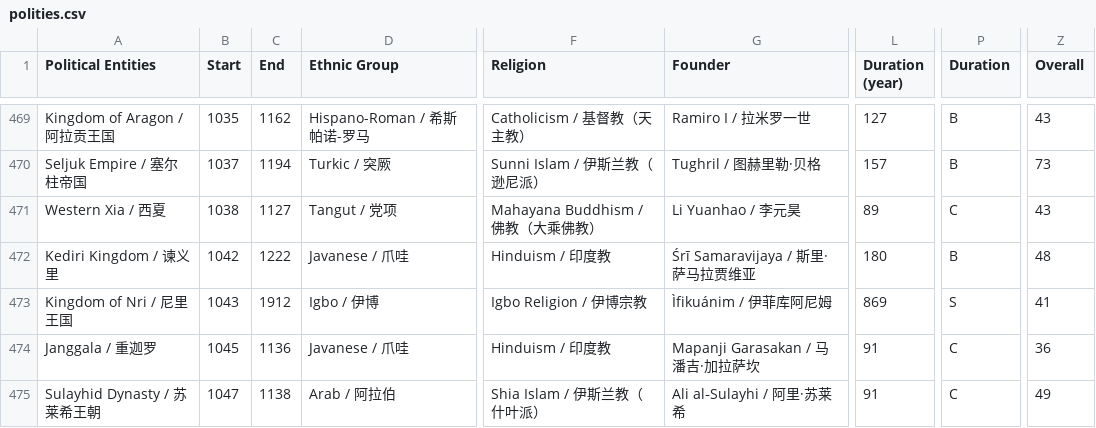
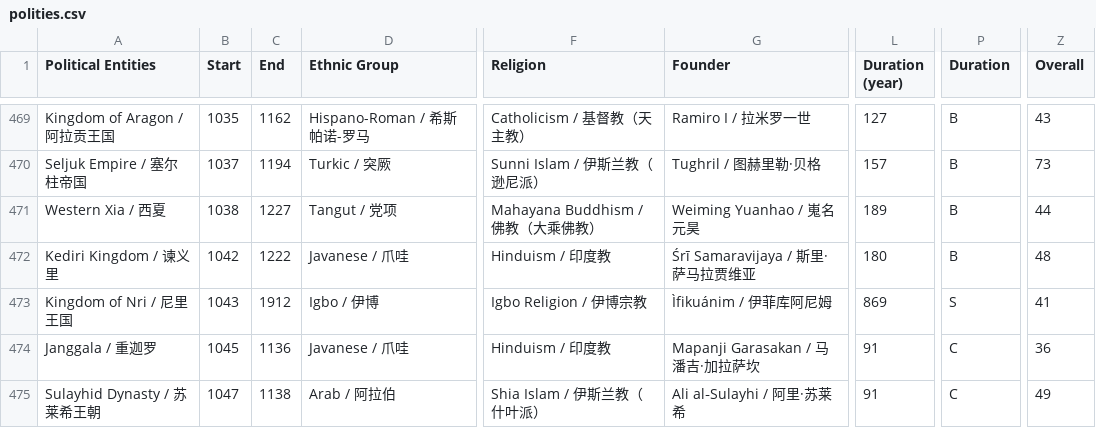
Before and after one commit to XuhuiJin1215/Historical-Polities, a CSV file: polities.csv, drawn as a sheet; only a part is shown, gaps mark what is left out; the diff names each change by its address in the sheet, - before the commit and + after, or states it on an @@ line.

Commit message:
Update polities.csv

```diff
--- a/polities.csv
+++ b/polities.csv
-C471 (End): 1127
+C471 (End): 1227
-G471 (Founder): Li Yuanhao / 李元昊
+G471 (Founder): Weiming Yuanhao / 嵬名元昊
-L471 (Duration (year)): 89
+L471 (Duration (year)): 189
-P471 (Duration): C
+P471 (Duration): B
-Z471 (Overall): 43
+Z471 (Overall): 44
```
